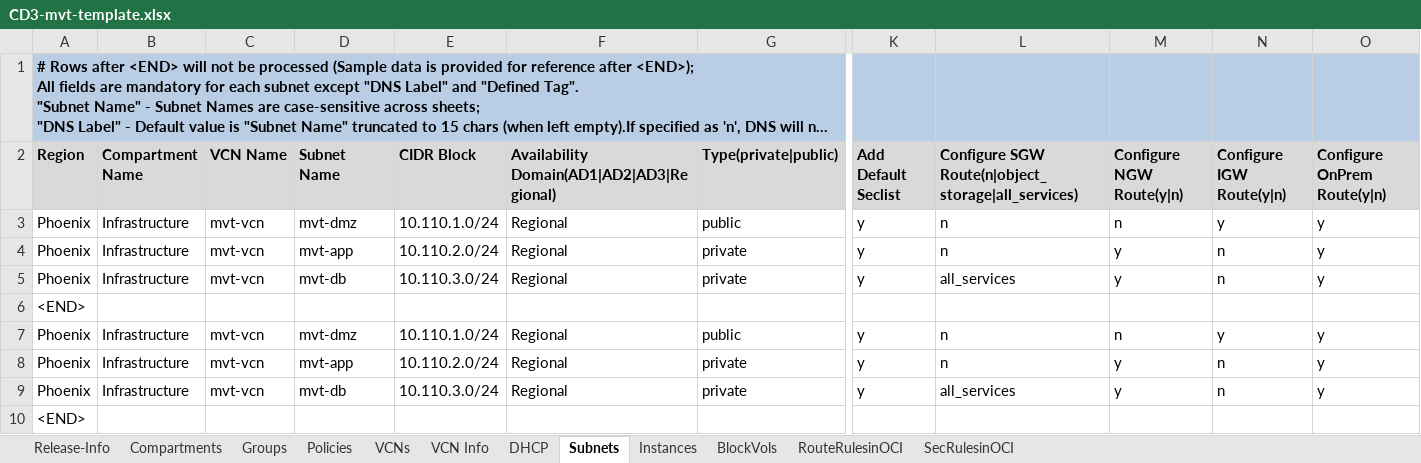
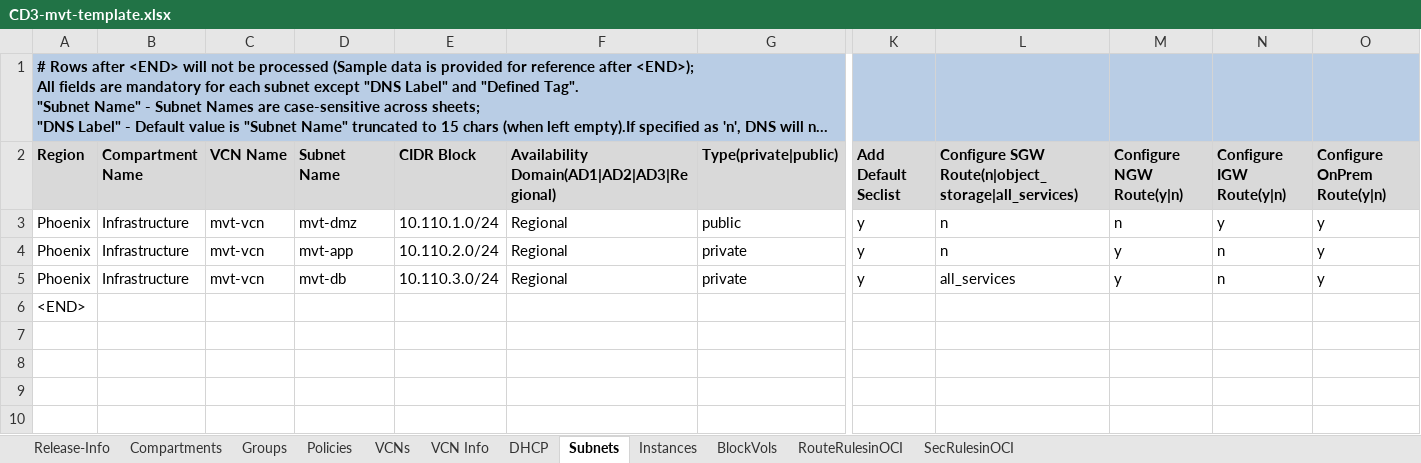
Before and after one commit to oracle-devrel/cd3-automation-toolkit, an Excel workbook: oci_tenancy/SetUpOCI_Via_TF/example/CD3-mvt-template.xlsx, sheet Subnets, drawn as a sheet; only a part is shown, gaps mark what is left out; long unchanged cells end in …; values as stored, in another font and other column widths than the file's, no borders; rows hold the shown columns only; the diff names each change by its address in the sheet, - before the commit and + after, or states it on an @@ line.

```diff
--- a/oci_tenancy/SetUpOCI_Via_TF/example/CD3-mvt-template.xlsx (sheet Subnets)
+++ b/oci_tenancy/SetUpOCI_Via_TF/example/CD3-mvt-template.xlsx (sheet Subnets)
-row 7: Phoenix | Infrastructure | mvt-vcn | mvt-dmz | 10.110.1.0/24 | Regional | public | y | n | n | y | y
-row 8: Phoenix | Infrastructure | mvt-vcn | mvt-app | 10.110.2.0/24 | Regional | private | y | n | y | n | y
-row 9: Phoenix | Infrastructure | mvt-vcn | mvt-db | 10.110.3.0/24 | Regional | private | y | all_services | y | n | y
-row 10: <END>
```
Also changed, not shown: 1 other file.
